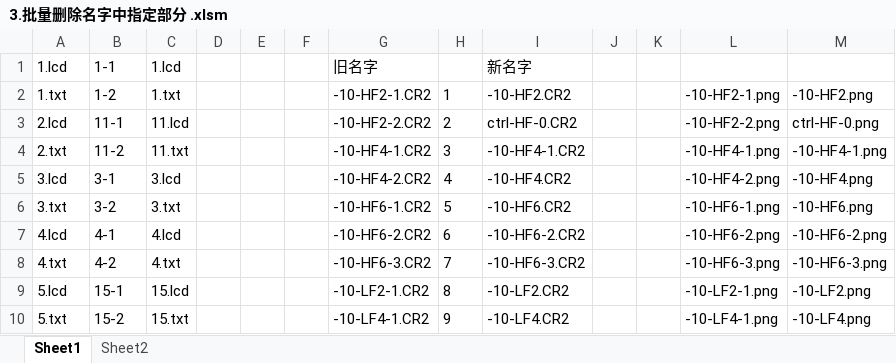
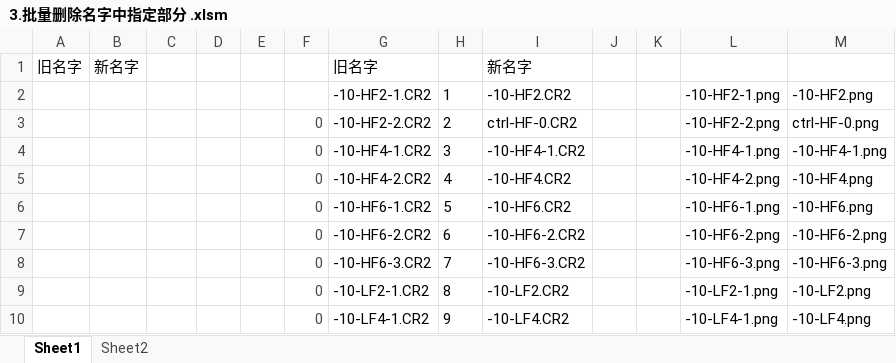
Before and after one commit to Pannis-hub/-excel-, an Excel workbook: 3.批量删除名字中指定部分 .xlsm, sheet Sheet1, drawn as a sheet; only a part is shown; values as stored, in another font and other column widths than the file's, no borders; charts and pictures not drawn; removed rows and columns are numbered as before the commit, all else as after; the diff covers the shown part only; the diff names each change by its address in the sheet, - before the commit and + after, or states it on an @@ line.

Commit message:
Update 3.批量删除名字中指定部分 .xlsm
添加修改名称重复性检测，如果新名字中没有重复才进行处理。否则弹窗出重复的名称。

```diff
--- a/3.批量删除名字中指定部分 .xlsm (sheet Sheet1)
+++ b/3.批量删除名字中指定部分 .xlsm (sheet Sheet1)
-row 1: 1.lcd | 1-1 | 1.lcd |  |  |  | 旧名字 |  | 新名字
+row 1: 旧名字 | 新名字 |  |  |  |  | 旧名字 |  | 新名字
-A2: 1.txt
+A2: (empty)
-B2: 1-2
+B2: (empty)
-C2: 1.txt
+C2: (empty)
-A3: 2.lcd
+A3: (empty)
-B3: 11-1
+B3: (empty)
-C3: 11.lcd
+C3: (empty)
-F3:F10: (empty)
+F3:F10: 0
-A4: 2.txt
+A4: (empty)
-B4: 11-2
+B4: (empty)
-C4: 11.txt
+C4: (empty)
-A5: 3.lcd
+A5: (empty)
-B5: 3-1
+B5: (empty)
-C5: 3.lcd
+C5: (empty)
-A6: 3.txt
+A6: (empty)
-B6: 3-2
+B6: (empty)
-C6: 3.txt
+C6: (empty)
-A7: 4.lcd
+A7: (empty)
-B7: 4-1
+B7: (empty)
-C7: 4.lcd
+C7: (empty)
-A8: 4.txt
+A8: (empty)
-B8: 4-2
+B8: (empty)
-C8: 4.txt
+C8: (empty)
-A9: 5.lcd
+A9: (empty)
-B9: 15-1
+B9: (empty)
-C9: 15.lcd
+C9: (empty)
-A10: 5.txt
+A10: (empty)
-B10: 15-2
+B10: (empty)
-C10: 15.txt
+C10: (empty)
```
Also changed, not shown: 47 added rows, 68 removed rows and 30 edited cells elsewhere in this sheet, charts or pictures.
